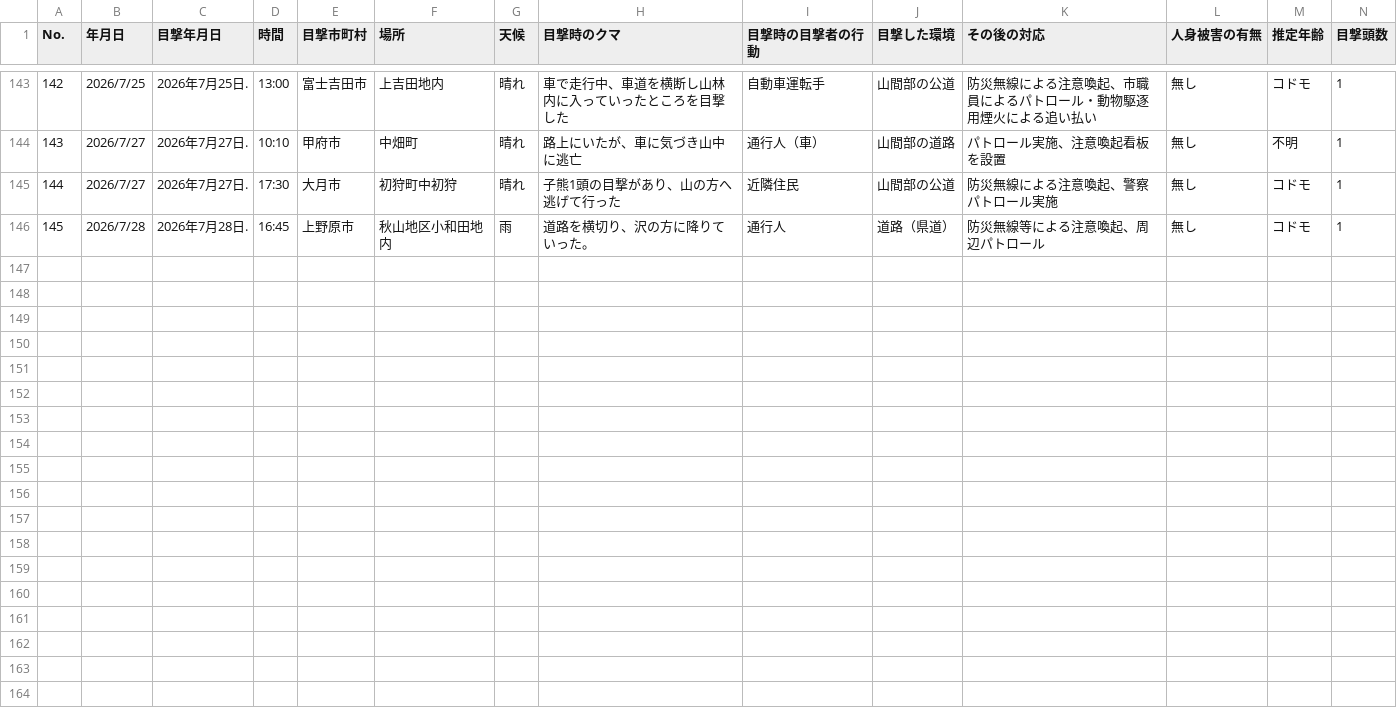
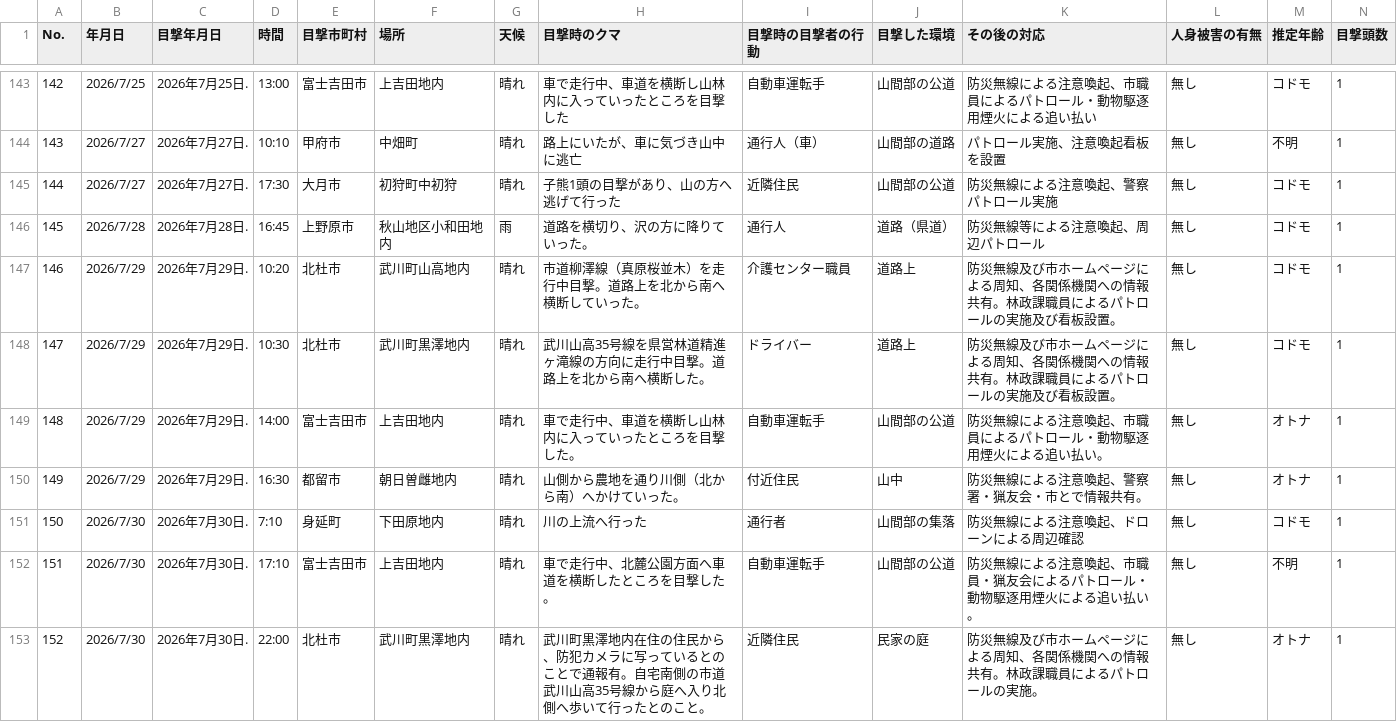
Before and after one commit to shingen-py/sample_20260808, a CSV file: data/2026kumadata.csv, drawn as a sheet; only a part is shown, gaps mark what is left out; rows hold the shown columns only; the diff names each change by its address in the sheet, - before the commit and + after, or states it on an @@ line.

```diff
--- a/data/2026kumadata.csv
+++ b/data/2026kumadata.csv
+row 147: 146 | 2026/7/29 | 2026年7月29日. | 10:20 | 北杜市 | 武川町山高地内 | 晴れ | 市道柳澤線（真原桜並木）を走行中目撃。道路上を北から南へ横断していった。 | 介護センター職員 | 道路上 | 防災無線及び市ホームページによる周知、各関係機関への情報共有。林政課職員によるパトロールの実施及び看板設置。 | 無し | コドモ | 1
+row 148: 147 | 2026/7/29 | 2026年7月29日. | 10:30 | 北杜市 | 武川町黒澤地内 | 晴れ | 武川山高35号線を県営林道精進ヶ滝線の方向に走行中目撃。道路上を北から南へ横断した。 | ドライバー | 道路上 | 防災無線及び市ホームページによる周知、各関係機関への情報共有。林政課職員によるパトロールの実施及び看板設置。 | 無し | コドモ | 1
+row 149: 148 | 2026/7/29 | 2026年7月29日. | 14:00 | 富士吉田市 | 上吉田地内 | 晴れ | 車で走行中、車道を横断し山林内に入っていったところを目撃した。 | 自動車運転手 | 山間部の公道 | 防災無線による注意喚起、市職員によるパトロール・動物駆逐用煙火による追い払い。 | 無し | オトナ | 1
+row 150: 149 | 2026/7/29 | 2026年7月29日. | 16:30 | 都留市 | 朝日曽雌地内 | 晴れ | 山側から農地を通り川側（北から南）へかけていった。 | 付近住民 | 山中 | 防災無線による注意喚起、警察署・猟友会・市とで情報共有。 | 無し | オトナ | 1
+row 151: 150 | 2026/7/30 | 2026年7月30日. | 7:10 | 身延町 | 下田原地内 | 晴れ | 川の上流へ行った | 通行者 | 山間部の集落 | 防災無線による注意喚起、ドローンによる周辺確認 | 無し | コドモ | 1
+row 152: 151 | 2026/7/30 | 2026年7月30日. | 17:10 | 富士吉田市 | 上吉田地内 | 晴れ | 車で走行中、北麓公園方面へ車道を横断したところを目撃した。 | 自動車運転手 | 山間部の公道 | 防災無線による注意喚起、市職員・猟友会によるパトロール・動物駆逐用煙火による追い払い。 | 無し | 不明 | 1
+row 153: 152 | 2026/7/30 | 2026年7月30日. | 22:00 | 北杜市 | 武川町黒澤地内 | 晴れ | 武川町黒澤地内在住の住民から、防犯カメラに写っているとのことで通報有。自宅南側の市道武川山高35号線から庭へ入り北側へ歩いて行ったとのこと。 | 近隣住民 | 民家の庭 | 防災無線及び市ホームページによる周知、各関係機関への情報共有。林政課職員によるパトロールの実施。 | 無し | オトナ | 1
```
Also changed, not shown: data/2026kumadata_new.csv, 1 other file.
